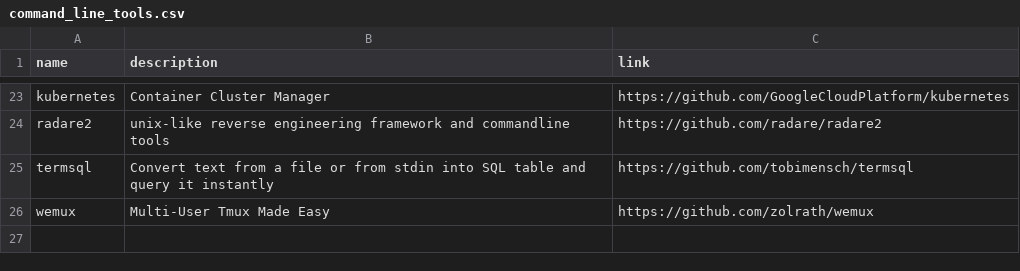
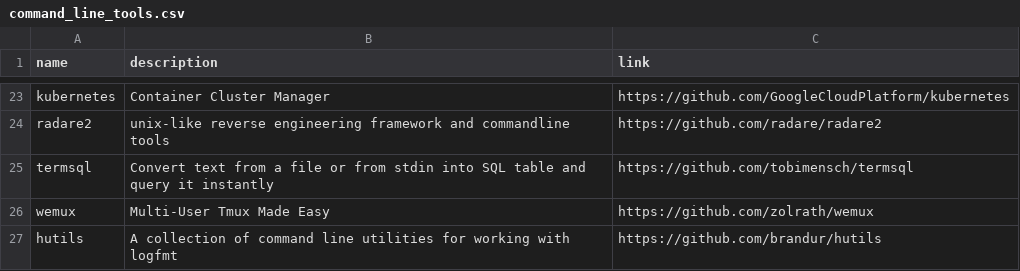
Before and after one commit to gregory/jouets, a CSV file: command_line_tools.csv, drawn as a sheet; only a part is shown, gaps mark what is left out; the diff names each change by its address in the sheet, - before the commit and + after, or states it on an @@ line.

Commit message:
Update command_line_tools.csv

```diff
--- a/command_line_tools.csv
+++ b/command_line_tools.csv
+row 27: hutils | A collection of command line utilities for working with logfmt | https://github.com/brandur/hutils
```
